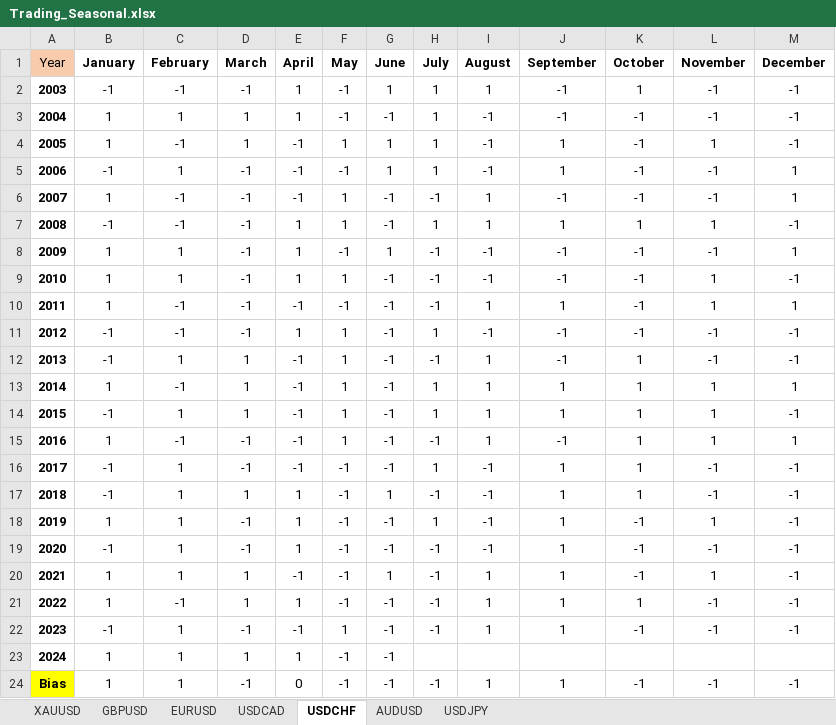
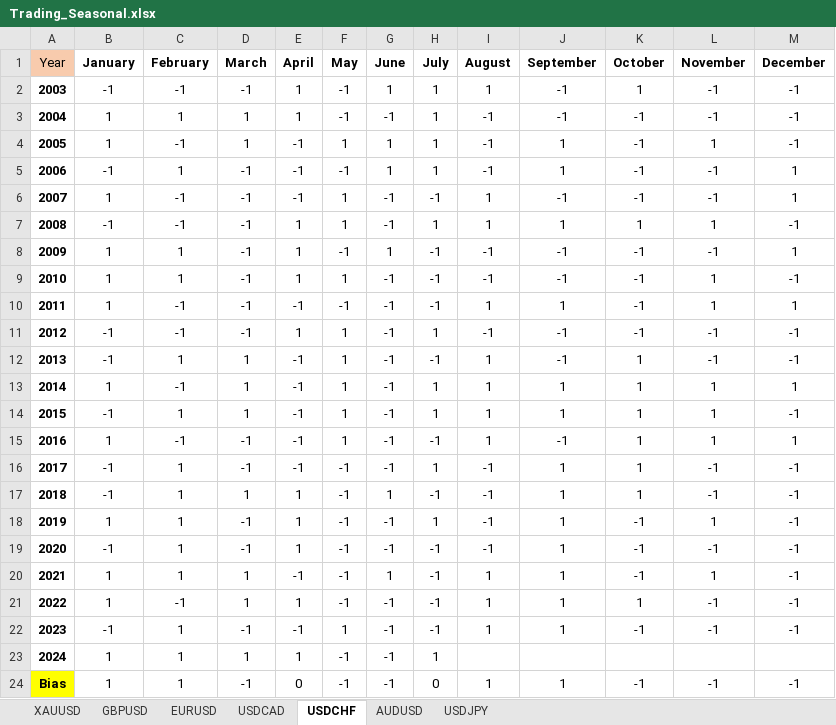
Before and after one commit to mzeeshanaltaf/streamlit-trading-pair-seasonals, an Excel workbook: Trading_Seasonal.xlsx, sheet USDCHF, drawn as a sheet; values as stored, in another font and other column widths than the file's, no borders; conditional formats not drawn; the diff names each change by its address in the sheet, - before the commit and + after, or states it on an @@ line.

Commit message:
Updated the seasonals for the month of July 2024

```diff
--- a/Trading_Seasonal.xlsx (sheet USDCHF)
+++ b/Trading_Seasonal.xlsx (sheet USDCHF)
-H23 (July): (empty)
+H23 (July): 1
-H24 (July): -1
+H24 (July): 0
```
Also changed, not shown: sheet GBPUSD, sheet EURUSD, sheet AUDUSD, sheet USDCAD, sheet USDJPY, sheet XAUUSD.
